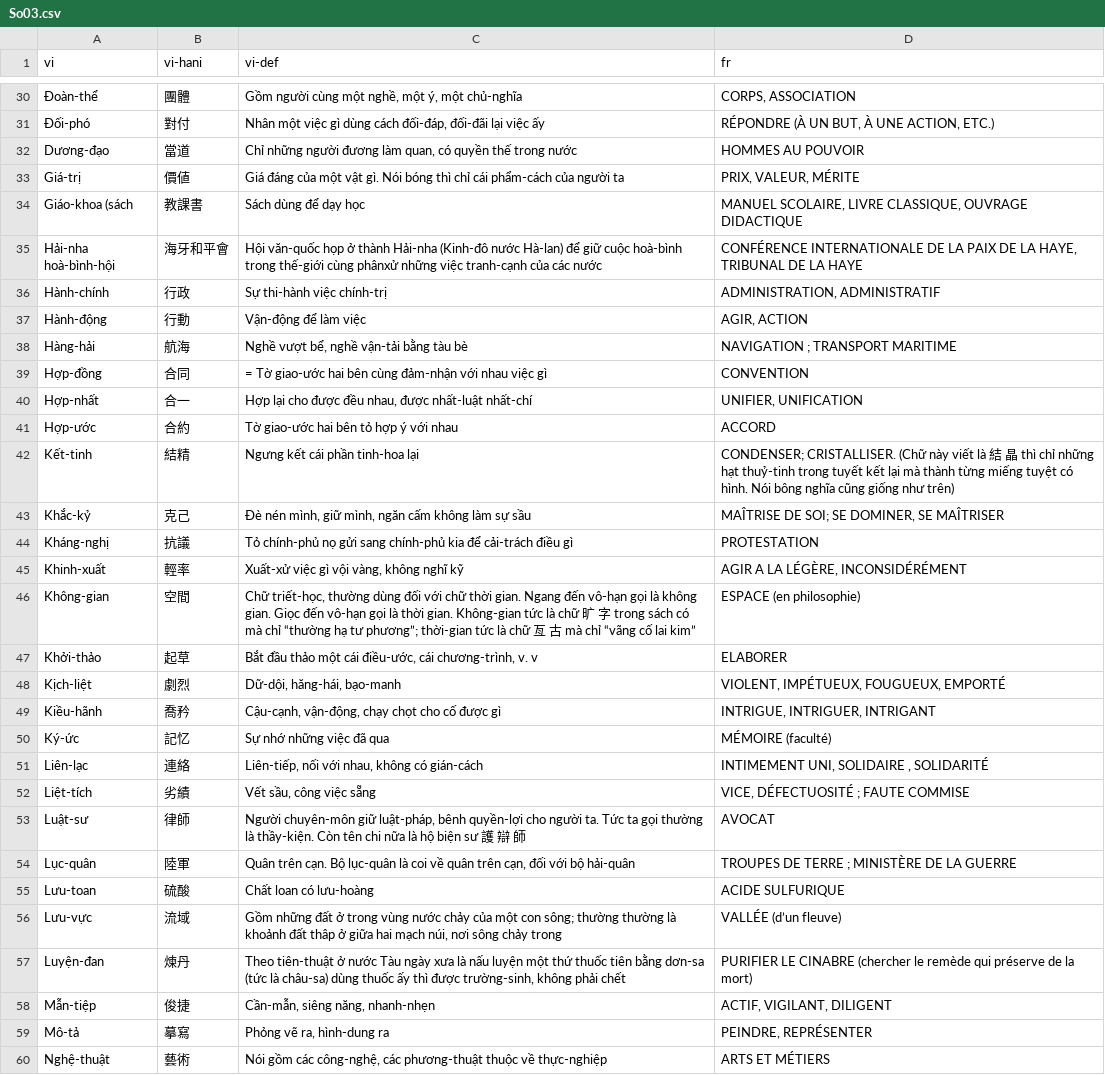
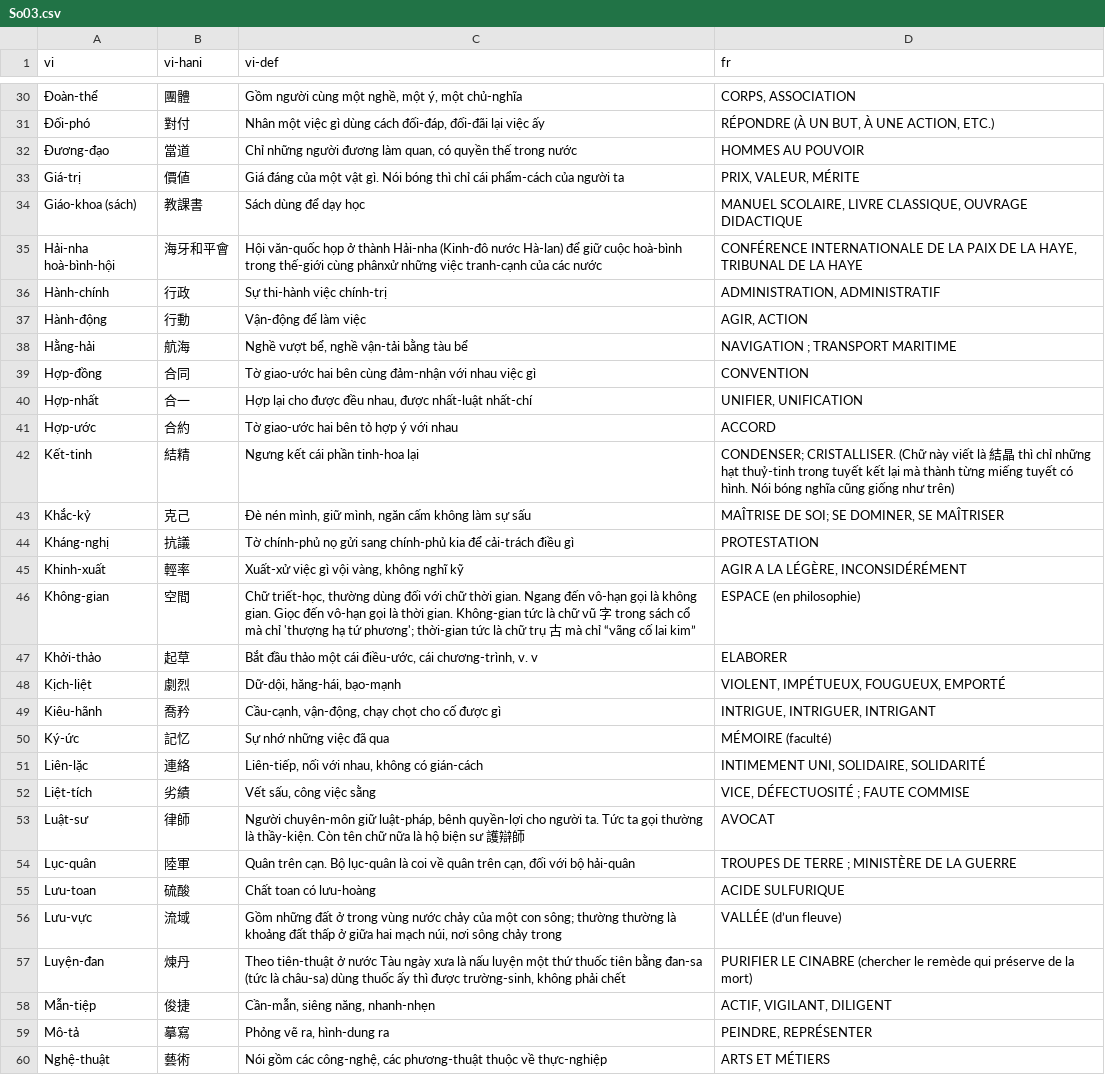
Before and after one commit to caovy-univers/ragit, a CSV file: data/Nam-Phong/lexicon/csv/So03.csv, drawn as a sheet; only a part is shown, gaps mark what is left out; the diff covers the shown part only; the diff names each change by its address in the sheet, - before the commit and + after, or states it on an @@ line.

```diff
--- a/data/Nam-Phong/lexicon/csv/So03.csv
+++ b/data/Nam-Phong/lexicon/csv/So03.csv
-A32 (vi): Dương-đạo
+A32 (vi): Đương-đạo
-A34 (vi): Giáo-khoa (sách
+A34 (vi): Giáo-khoa (sách)
-A38 (vi): Hàng-hải
+A38 (vi): Hằng-hải
-C38 (vi-def): Nghề vượt bể, nghề vận-tải bằng tàu bè
+C38 (vi-def): Nghề vượt bể, nghề vận-tải bằng tàu bể
-C39 (vi-def): = Tờ giao-ước…
+C39 (vi-def): Tờ giao-ước…
-D42 (fr): …là 結 晶 thì chỉ những hạt thuỷ-tinh trong tuyết kết lại mà thành từng miếng tuyệt có hình. Nói bông nghĩa cũng…
+D42 (fr): …là 結晶 thì chỉ những hạt thuỷ-tinh trong tuyết kết lại mà thành từng miếng tuyết có hình. Nói bóng nghĩa cũng…
-C43 (vi-def): …làm sự sầu
+C43 (vi-def): …làm sự sấu
-C44 (vi-def): Tỏ chính-phủ nọ…
+C44 (vi-def): Tờ chính-phủ nọ…
-C46 (vi-def): …là chữ 旷 字 trong sách có mà chỉ “thường hạ tư phương”; thời-gian tức là chữ 亙 古…
+C46 (vi-def): …là chữ vũ 字 trong sách cổ mà chỉ 'thượng hạ tứ phương'; thời-gian tức là chữ trụ 古…
-C48 (vi-def): Dữ-dội, hăng-hái, bạo-manh
+C48 (vi-def): Dữ-dội, hăng-hái, bạo-mạnh
-A49 (vi): Kiều-hãnh
+A49 (vi): Kiêu-hãnh
-C49 (vi-def): Cậu-cạnh, vận-động, chạy chọt cho cố được gì
+C49 (vi-def): Cầu-cạnh, vận-động, chạy chọt cho cố được gì
-A51 (vi): Liên-lạc
+A51 (vi): Liên-lặc
-D51 (fr): INTIMEMENT UNI, SOLIDAIRE , SOLIDARITÉ
+D51 (fr): INTIMEMENT UNI, SOLIDAIRE, SOLIDARITÉ
-C52 (vi-def): Vết sầu, công việc sẵng
+C52 (vi-def): Vết sấu, công việc sằng
-C53 (vi-def): …Còn tên chi nữa là hộ biện sư 護 辯 師
+C53 (vi-def): …Còn tên chữ nữa là hộ biện sư 護辯師
-C55 (vi-def): Chất loan có lưu-hoàng
+C55 (vi-def): Chất toan có lưu-hoàng
-C56 (vi-def): …thường là khoảnh đất thâp ở giữa…
+C56 (vi-def): …thường là khoảng đất thấp ở giữa…
-C57 (vi-def): …tiên bằng dơn-sa (tức là…
+C57 (vi-def): …tiên bằng đan-sa (tức là…
```
Also changed, not shown: 44 edited cells elsewhere in this file, data/Nam-Phong/lexicon/csv/So01.csv, data/Nam-Phong/lexicon/csv/So02.csv, 2 other files.
